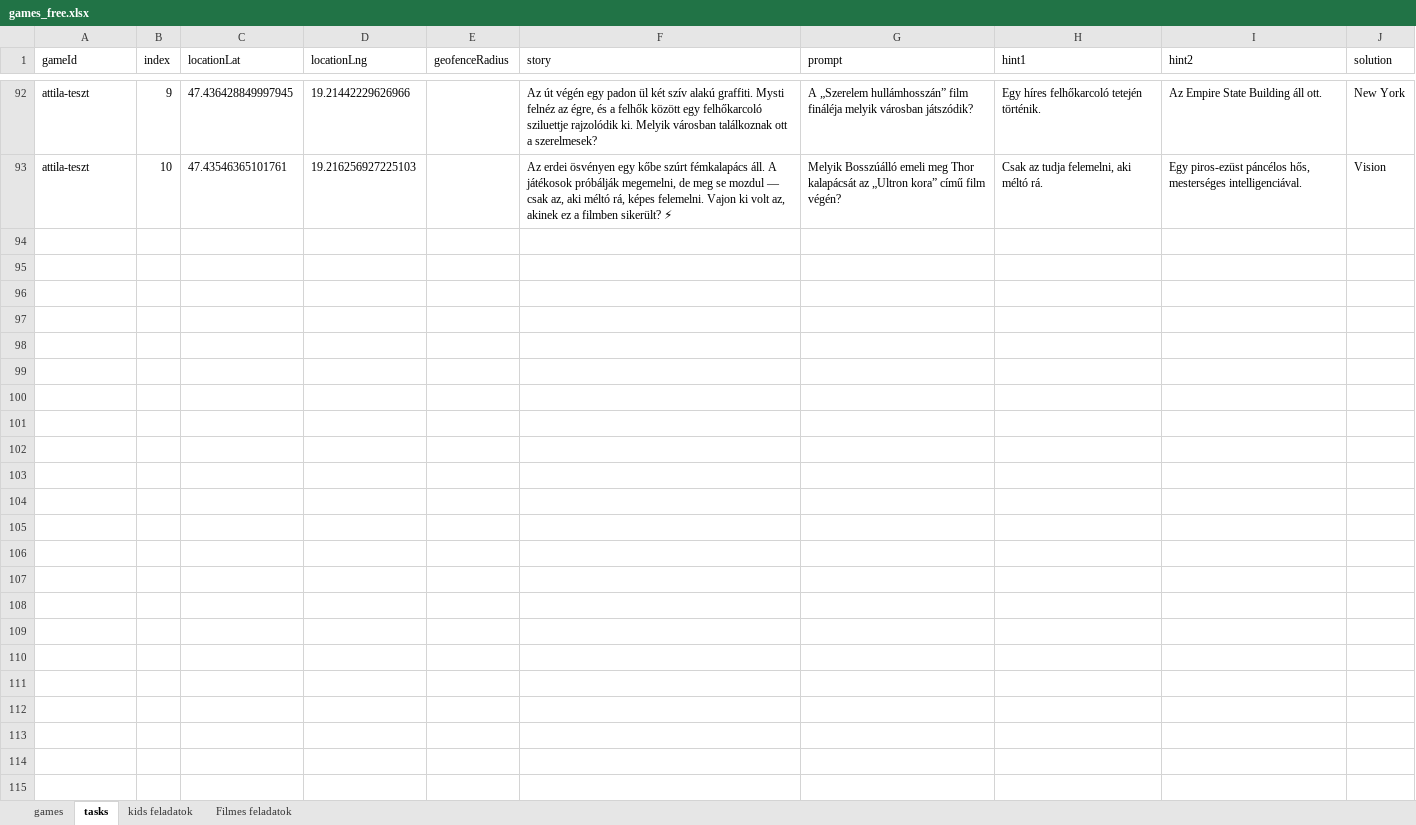
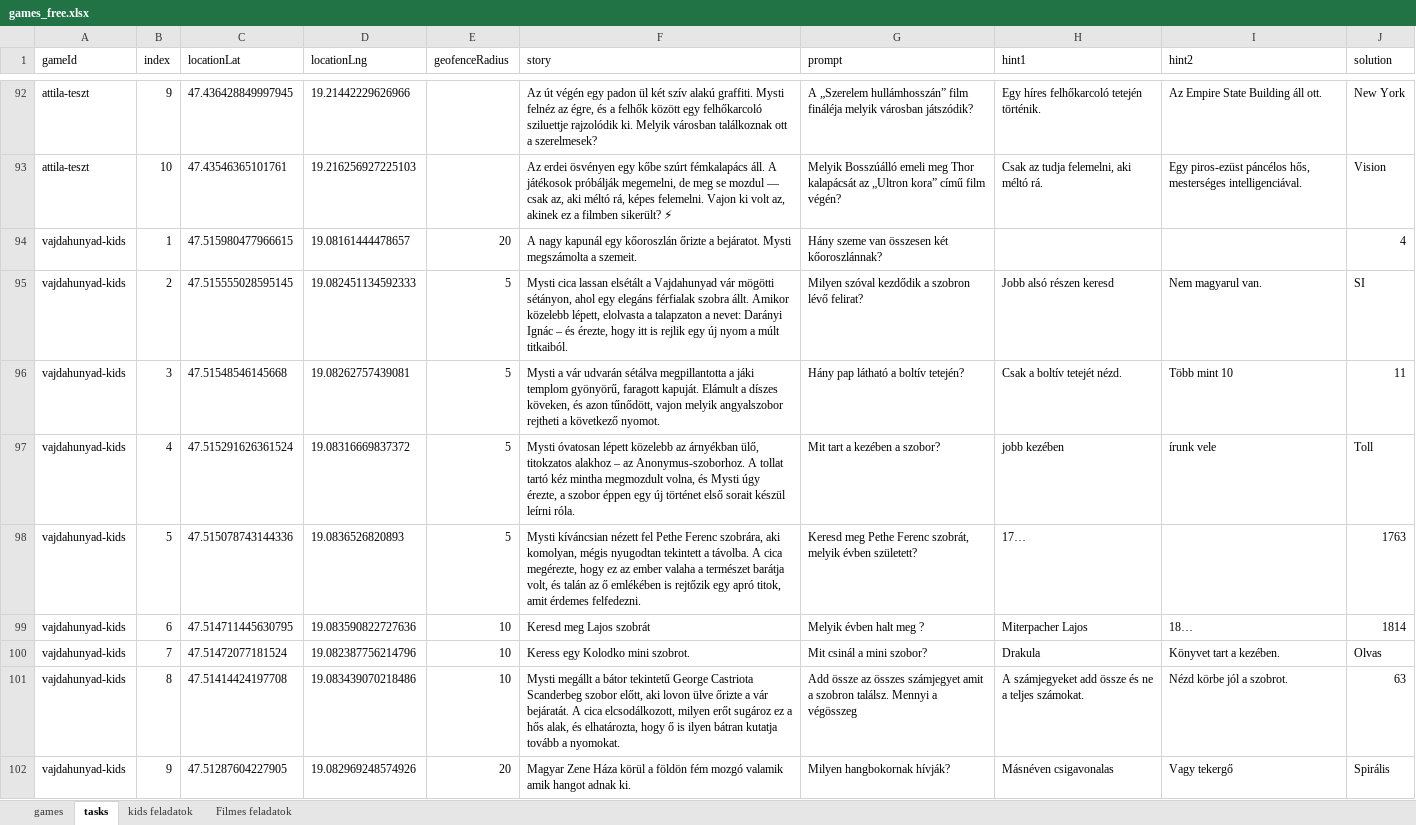
Before and after one commit to MystiGo-hu/MystiGo, an Excel workbook: games/games_free.xlsx, sheet tasks, drawn as a sheet; only a part is shown, gaps mark what is left out; values as stored, in another font and other column widths than the file's, no borders; the diff names each change by its address in the sheet, - before the commit and + after, or states it on an @@ line.

Commit message:
Add files via upload

```diff
--- a/games/games_free.xlsx (sheet tasks)
+++ b/games/games_free.xlsx (sheet tasks)
+row 94: vajdahunyad-kids | 1 | 47.515980477966615 | 19.08161444478657 | 20 | A nagy kapunál egy kőoroszlán őrizte a bejáratot. Mysti megszámolta a szemeit. | Hány szeme van összesen két kőoroszlánnak? |  |  | 4
+row 95: vajdahunyad-kids | 2 | 47.515555028595145 | 19.082451134592333 | 5 | Mysti cica lassan elsétált a Vajdahunyad vár mögötti sétányon, ahol egy elegáns férfialak szobra állt. Amikor közelebb lépett, elolvasta a talapzaton a nevet: Darányi Ignác – és érezte, hogy itt is rejlik egy új nyom a múlt titkaiból. | Milyen szóval kezdődik a szobron lévő felirat? | Jobb alsó részen keresd | Nem magyarul van. | SI
+row 96: vajdahunyad-kids | 3 | 47.51548546145668 | 19.08262757439081 | 5 | Mysti a vár udvarán sétálva megpillantotta a jáki templom gyönyörű, faragott kapuját. Elámult a díszes köveken, és azon tűnődött, vajon melyik angyalszobor rejtheti a következő nyomot. | Hány pap látható a boltív tetején? | Csak a boltív tetejét nézd. | Több mint 10 | 11
+row 97: vajdahunyad-kids | 4 | 47.515291626361524 | 19.08316669837372 | 5 | Mysti óvatosan lépett közelebb az árnyékban ülő, titokzatos alakhoz – az Anonymus-szoborhoz. A tollat tartó kéz mintha megmozdult volna, és Mysti úgy érezte, a szobor éppen egy új történet első sorait készül leírni róla. | Mit tart a kezében a szobor? | jobb kezében | írunk vele | Toll
+row 98: vajdahunyad-kids | 5 | 47.515078743144336 | 19.0836526820893 | 5 | Mysti kíváncsian nézett fel Pethe Ferenc szobrára, aki komolyan, mégis nyugodtan tekintett a távolba. A cica megérezte, hogy ez az ember valaha a természet barátja volt, és talán az ő emlékében is rejtőzik egy apró titok, amit érdemes felfedezni. | Keresd meg Pethe Ferenc szobrát, melyik évben született? | 17… |  | 1763
+row 99: vajdahunyad-kids | 6 | 47.514711445630795 | 19.083590822727636 | 10 | Keresd meg Lajos szobrát | Melyik évben halt meg ? | Miterpacher Lajos | 18… | 1814
+row 100: vajdahunyad-kids | 7 | 47.51472077181524 | 19.082387756214796 | 10 | Keress egy Kolodko mini szobrot. | Mit csinál a mini szobor? | Drakula | Könyvet tart a kezében. | Olvas
+row 101: vajdahunyad-kids | 8 | 47.51414424197708 | 19.083439070218486 | 10 | Mysti megállt a bátor tekintetű George Castriota Scanderbeg szobor előtt, aki lovon ülve őrizte a vár bejáratát. A cica elcsodálkozott, milyen erőt sugároz ez a hős alak, és elhatározta, hogy ő is ilyen bátran kutatja tovább a nyomokat. | Add össze az összes számjegyet amit a szobron találsz. Mennyi a végösszeg | A számjegyeket add össze és ne a teljes számokat. | Nézd körbe jól a szobrot. | 63
+row 102: vajdahunyad-kids | 9 | 47.51287604227905 | 19.082969248574926 | 20 | Magyar Zene Háza körül a földön fém mozgó valamik amik hangot adnak ki. | Milyen hangbokornak hívják? | Másnéven csigavonalas | Vagy tekergő | Spirális
```
Also changed, not shown: sheet games.
